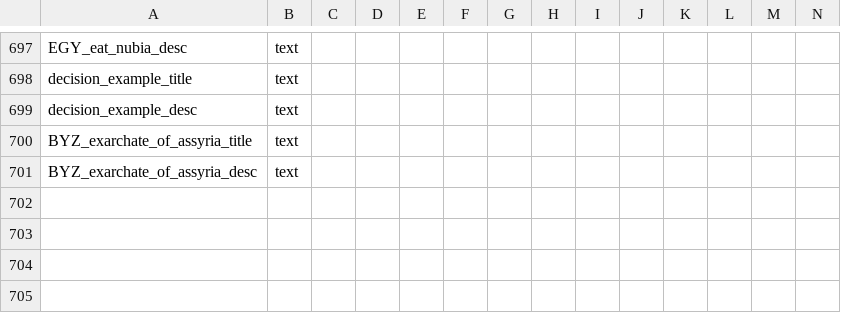
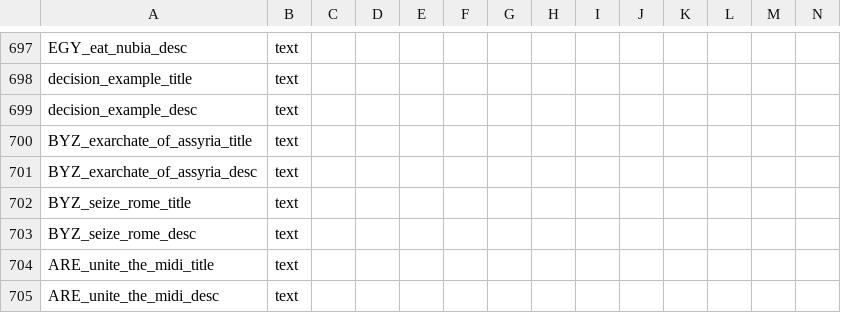
Before and after one commit to vimpelis/The-Komneniad, a CSV file: The Komneniad/localisation/Komneniad_Decisions.csv, drawn as a sheet; only a part is shown, gaps mark what is left out.

```diff
--- a/The Komneniad/localisation/Komneniad_Decisions.csv
+++ b/The Komneniad/localisation/Komneniad_Decisions.csv
@@ -701 +701,5 @@ BYZ_exarchate_of_assyria_title;text;;;;;;;;;;;;;
 BYZ_exarchate_of_assyria_desc;text;;;;;;;;;;;;;
+BYZ_seize_rome_title;text;;;;;;;;;;;;;
+BYZ_seize_rome_desc;text;;;;;;;;;;;;;
+ARE_unite_the_midi_title;text;;;;;;;;;;;;;
+ARE_unite_the_midi_desc;text;;;;;;;;;;;;;
```
Also changed, not shown: The Komneniad/localisation/Komneniad_Main.csv, 49 other files.
